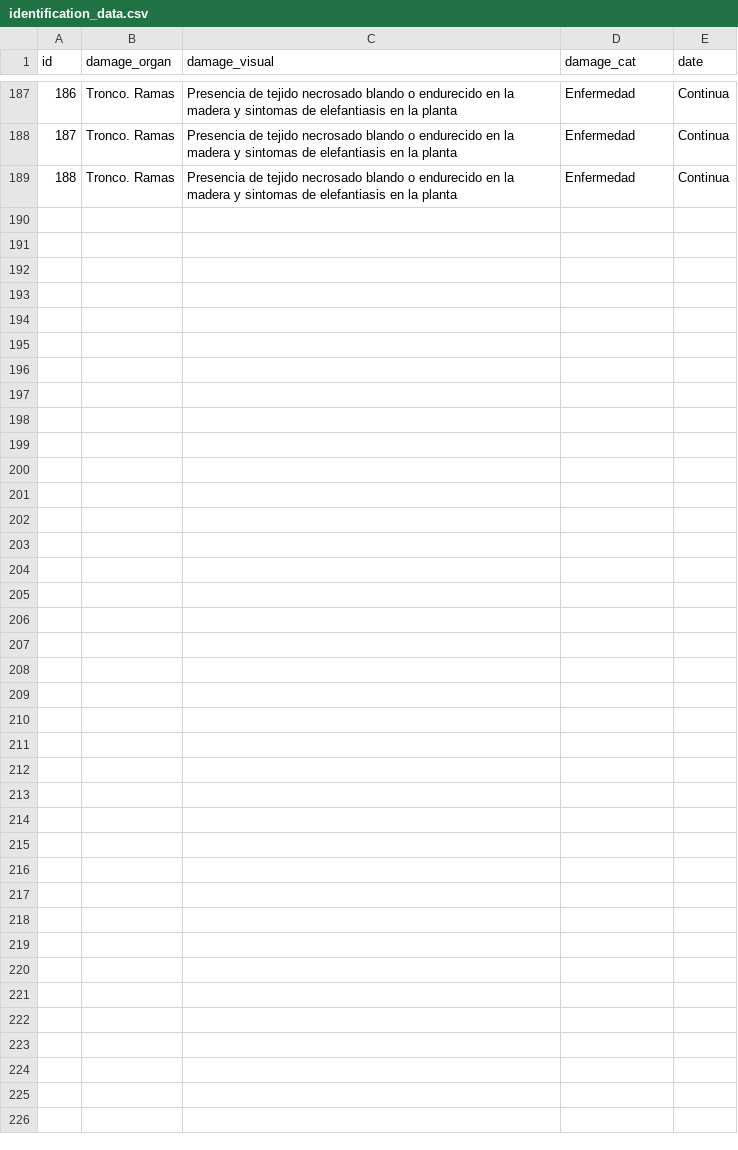
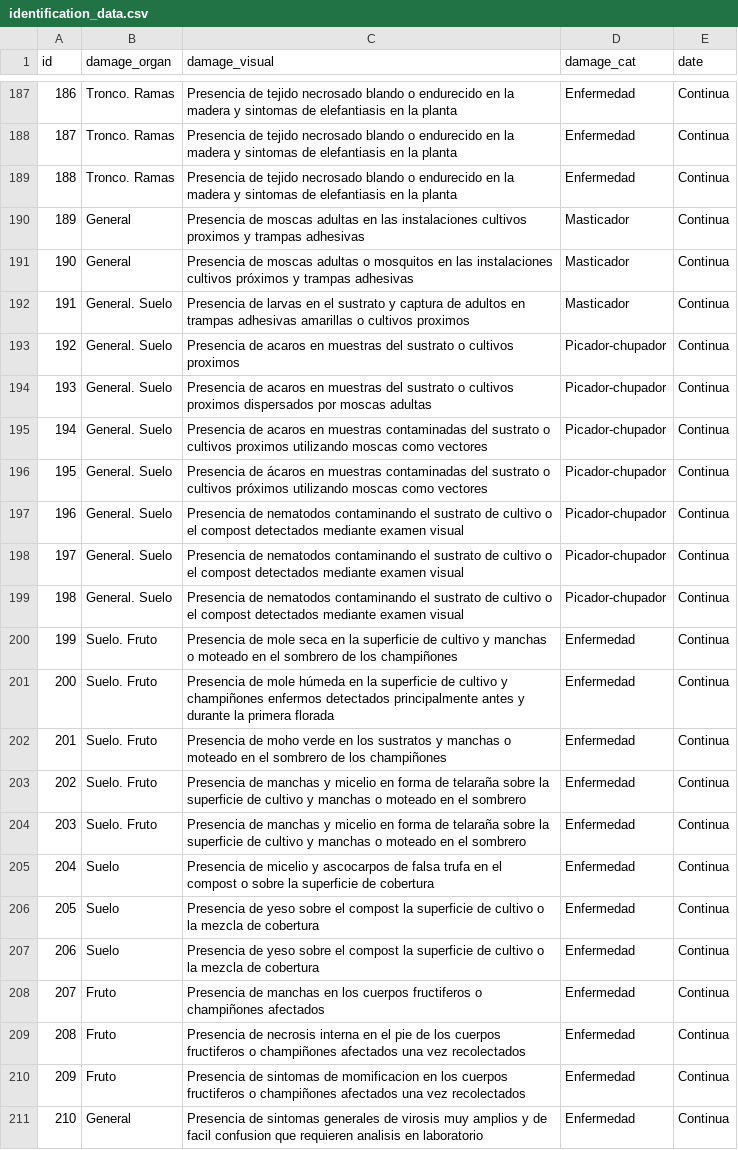
Before and after one commit to BioPabloCG/ipm_pest_identifier, a CSV file: Database/identification_data.csv, drawn as a sheet; only a part is shown, gaps mark what is left out.

Commit message:
Mushrooms and Fungi pests added

```diff
--- a/Database/identification_data.csv
+++ b/Database/identification_data.csv
@@ -189 +189,23 @@
 188;Tronco. Ramas;Presencia de tejido necrosado blando o endurecido en la madera y sintomas de elefantiasis en la planta;Enfermedad;Continua
+189;General;Presencia de moscas adultas en las instalaciones cultivos proximos y trampas adhesivas;Masticador;Continua
+190;General;Presencia de moscas adultas o mosquitos en las instalaciones cultivos próximos y trampas adhesivas;Masticador;Continua
+191;General. Suelo;Presencia de larvas en el sustrato y captura de adultos en trampas adhesivas amarillas o cultivos proximos;Masticador;Continua
+192;General. Suelo;Presencia de acaros en muestras del sustrato o cultivos proximos;Picador-chupador;Continua
+193;General. Suelo;Presencia de acaros en muestras del sustrato o cultivos proximos dispersados por moscas adultas;Picador-chupador;Continua
+194;General. Suelo;Presencia de acaros en muestras contaminadas del sustrato o cultivos proximos utilizando moscas como vectores;Picador-chupador;Continua
+195;General. Suelo;Presencia de ácaros en muestras contaminadas del sustrato o cultivos próximos utilizando moscas como vectores;Picador-chupador;Continua
+196;General. Suelo;Presencia de nematodos contaminando el sustrato de cultivo o el compost detectados mediante examen visual;Picador-chupador;Continua
+197;General. Suelo;Presencia de nematodos contaminando el sustrato de cultivo o el compost detectados mediante examen visual;Picador-chupador;Continua
+198;General. Suelo;Presencia de nematodos contaminando el sustrato de cultivo o el compost detectados mediante examen visual;Picador-chupador;Continua
+199;Suelo. Fruto;Presencia de mole seca en la superficie de cultivo y manchas o moteado en el sombrero de los champiñones;Enfermedad;Continua
+200;Suelo. Fruto;Presencia de mole húmeda en la superficie de cultivo y champiñones enfermos detectados principalmente antes y durante la primera florada;Enfermedad;Continua
+201;Suelo. Fruto;Presencia de moho verde en los sustratos y manchas o moteado en el sombrero de los champiñones;Enfermedad;Continua
+202;Suelo. Fruto;Presencia de manchas y micelio en forma de telaraña sobre la superficie de cultivo y manchas o moteado en el sombrero;Enfermedad;Continua
+203;Suelo. Fruto;Presencia de manchas y micelio en forma de telaraña sobre la superficie de cultivo y manchas o moteado en el sombrero;Enfermedad;Continua
+204;Suelo;Presencia de micelio y ascocarpos de falsa trufa en el compost o sobre la superficie de cobertura;Enfermedad;Continua
+205;Suelo;Presencia de yeso sobre el compost la superficie de cultivo o la mezcla de cobertura;Enfermedad;Continua
+206;Suelo;Presencia de yeso sobre el compost la superficie de cultivo o la mezcla de cobertura;Enfermedad;Continua
+207;Fruto;Presencia de manchas en los cuerpos fructiferos o champiñones afectados;Enfermedad;Continua
+208;Fruto;Presencia de necrosis interna en el pie de los cuerpos fructiferos o champiñones afectados una vez recolectados;Enfermedad;Continua
+209;Fruto;Presencia de sintomas de momificacion en los cuerpos fructiferos o champiñones afectados una vez recolectados;Enfermedad;Continua
+210;General;Presencia de sintomas generales de virosis muy amplios y de facil confusion que requieren analisis en laboratorio;Enfermedad;Continua
```
